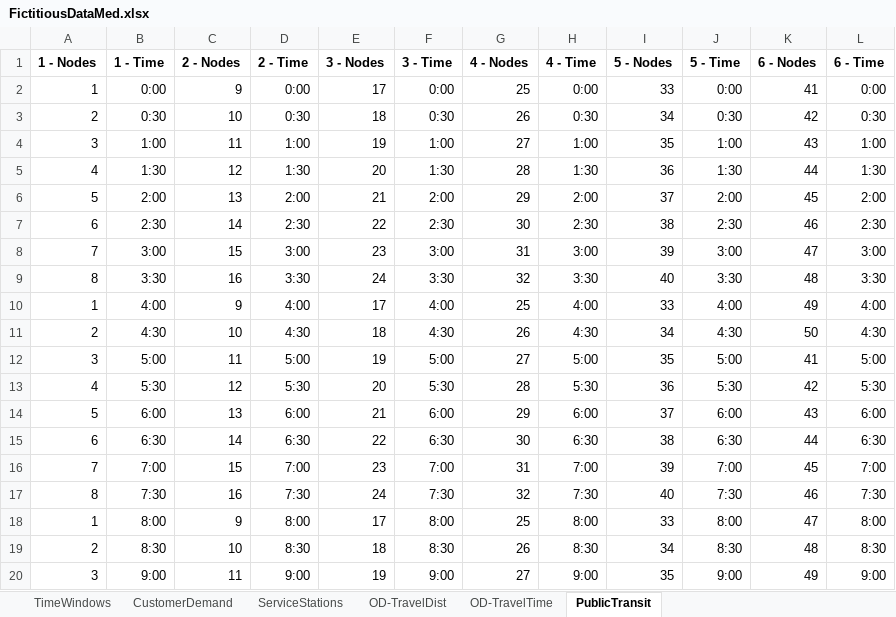
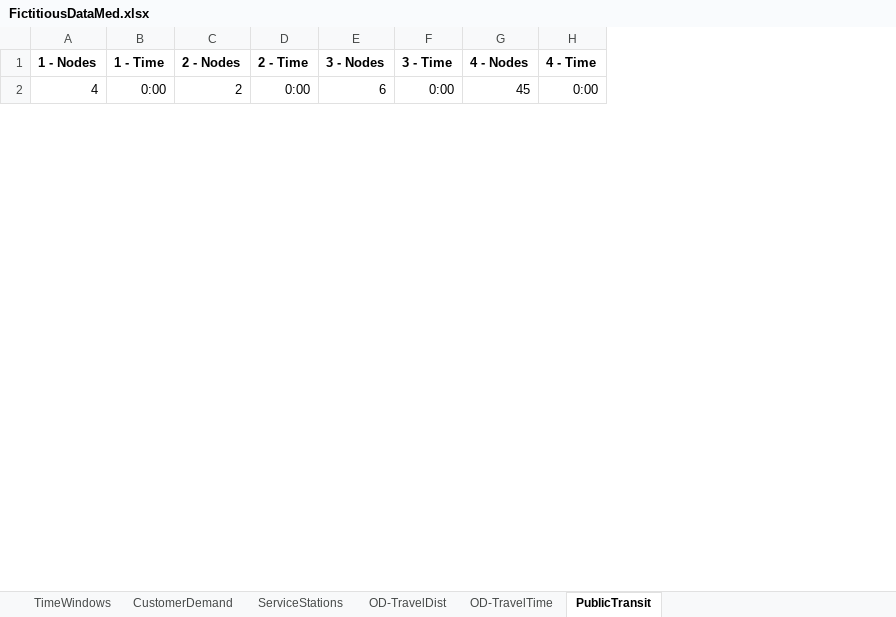
Before and after one commit to zach-gousseau/ug_thesis, an Excel workbook: data/FictitiousDataMed.xlsx, sheet PublicTransit, drawn as a sheet; only a part is shown; values as stored, in another font and other column widths than the file's, no borders; removed rows and columns are numbered as before the commit, all else as after; the diff covers the shown part only; the diff names each change by its address in the sheet, - before the commit and + after, or states it on an @@ line.

```diff
--- a/data/FictitiousDataMed.xlsx (sheet PublicTransit)
+++ b/data/FictitiousDataMed.xlsx (sheet PublicTransit)
-column I (5 - Nodes), row 2: 33
-column J (5 - Time), row 2: 0:00
-column K (6 - Nodes), row 2: 41
-column L (6 - Time), row 2: 0:00
-A2 (1 - Nodes): 1
+A2 (1 - Nodes): 4
-C2 (2 - Nodes): 9
+C2 (2 - Nodes): 2
-E2 (3 - Nodes): 17
+E2 (3 - Nodes): 6
-G2 (4 - Nodes): 25
+G2 (4 - Nodes): 45
-row 3: 2 | 0:30 | 10 | 0:30 | 18 | 0:30 | 26 | 0:30 | 34 | 0:30 | 42 | 0:30
-row 4: 3 | 1:00 | 11 | 1:00 | 19 | 1:00 | 27 | 1:00 | 35 | 1:00 | 43 | 1:00
-row 5: 4 | 1:30 | 12 | 1:30 | 20 | 1:30 | 28 | 1:30 | 36 | 1:30 | 44 | 1:30
-row 6: 5 | 2:00 | 13 | 2:00 | 21 | 2:00 | 29 | 2:00 | 37 | 2:00 | 45 | 2:00
-row 7: 6 | 2:30 | 14 | 2:30 | 22 | 2:30 | 30 | 2:30 | 38 | 2:30 | 46 | 2:30
-row 8: 7 | 3:00 | 15 | 3:00 | 23 | 3:00 | 31 | 3:00 | 39 | 3:00 | 47 | 3:00
-row 9: 8 | 3:30 | 16 | 3:30 | 24 | 3:30 | 32 | 3:30 | 40 | 3:30 | 48 | 3:30
-row 10: 1 | 4:00 | 9 | 4:00 | 17 | 4:00 | 25 | 4:00 | 33 | 4:00 | 49 | 4:00
-row 11: 2 | 4:30 | 10 | 4:30 | 18 | 4:30 | 26 | 4:30 | 34 | 4:30 | 50 | 4:30
-row 12: 3 | 5:00 | 11 | 5:00 | 19 | 5:00 | 27 | 5:00 | 35 | 5:00 | 41 | 5:00
-row 13: 4 | 5:30 | 12 | 5:30 | 20 | 5:30 | 28 | 5:30 | 36 | 5:30 | 42 | 5:30
-row 14: 5 | 6:00 | 13 | 6:00 | 21 | 6:00 | 29 | 6:00 | 37 | 6:00 | 43 | 6:00
-row 15: 6 | 6:30 | 14 | 6:30 | 22 | 6:30 | 30 | 6:30 | 38 | 6:30 | 44 | 6:30
-row 16: 7 | 7:00 | 15 | 7:00 | 23 | 7:00 | 31 | 7:00 | 39 | 7:00 | 45 | 7:00
-row 17: 8 | 7:30 | 16 | 7:30 | 24 | 7:30 | 32 | 7:30 | 40 | 7:30 | 46 | 7:30
-row 18: 1 | 8:00 | 9 | 8:00 | 17 | 8:00 | 25 | 8:00 | 33 | 8:00 | 47 | 8:00
-row 19: 2 | 8:30 | 10 | 8:30 | 18 | 8:30 | 26 | 8:30 | 34 | 8:30 | 48 | 8:30
-row 20: 3 | 9:00 | 11 | 9:00 | 19 | 9:00 | 27 | 9:00 | 35 | 9:00 | 49 | 9:00
```
Also changed, not shown: 98 added rows and 29 removed rows elsewhere in this sheet, sheet OD-TravelTime, formulas that keep their value, data/FictitiousData.xlsx, data/FictitiousDataLarge.xlsx, 2 other files.
